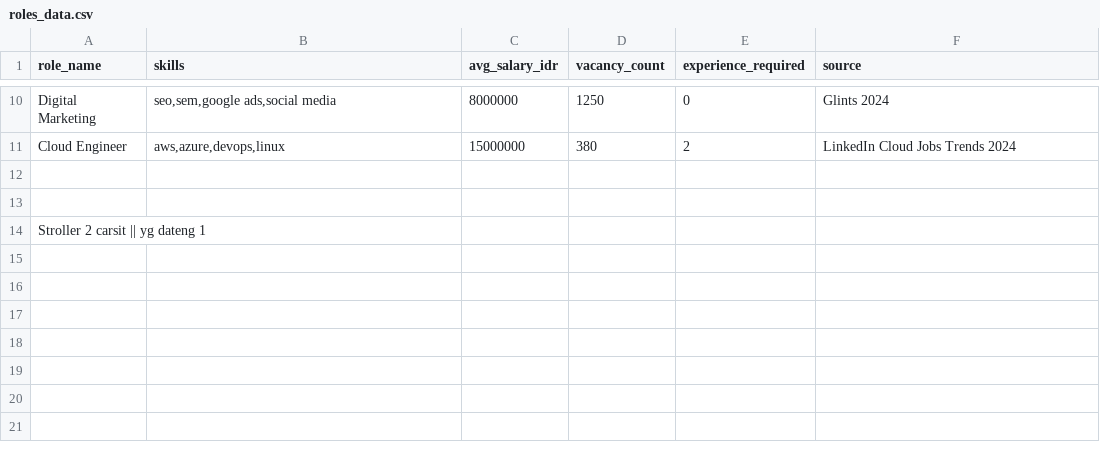
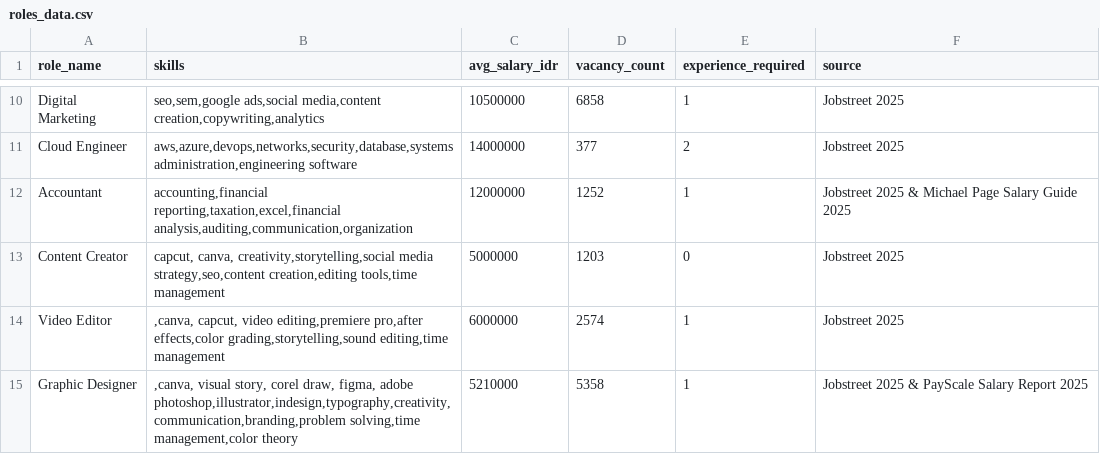
Before and after one commit to mahesri/css-skripsi, a CSV file: database/seeders/data/roles_data.csv, drawn as a sheet; only a part is shown, gaps mark what is left out; removed rows and columns are numbered as before the commit, all else as after; the diff covers the shown part only; the diff names each change by its address in the sheet, - before the commit and + after, or states it on an @@ line.

```diff
--- a/database/seeders/data/roles_data.csv
+++ b/database/seeders/data/roles_data.csv
-B10 (skills): seo,sem,google ads,social media
+B10 (skills): seo,sem,google ads,social media,content creation,copywriting,analytics
-C10 (avg_salary_idr): 8000000
+C10 (avg_salary_idr): 10500000
-D10 (vacancy_count): 1250
+D10 (vacancy_count): 6858
-E10 (experience_required): 0
+E10 (experience_required): 1
-F10 (source): Glints 2024
+F10 (source): Jobstreet 2025
-B11 (skills): aws,azure,devops,linux
+B11 (skills): aws,azure,devops,networks,security,database,systems administration,engineering software
-C11 (avg_salary_idr): 15000000
+C11 (avg_salary_idr): 14000000
-D11 (vacancy_count): 380
+D11 (vacancy_count): 377
-F11 (source): LinkedIn Cloud Jobs Trends 2024
+F11 (source): Jobstreet 2025
-row 12: (empty)
+row 12: Accountant | accounting,financial reporting,taxation,excel,financial analysis,auditing,communication,organization | 12000000 | 1252 | 1 | Jobstreet 2025 & Michael Page Salary Guide 2025
-row 13: (empty)
+row 13: Content Creator | capcut, canva, creativity,storytelling,social media strategy,seo,content creation,editing tools,time management | 5000000 | 1203 | 0 | Jobstreet 2025
-row 14: Stroller 2 carsit || yg dateng 1
+row 14: Video Editor | ,canva, capcut, video editing,premiere pro,after effects,color grading,storytelling,sound editing,time management | 6000000 | 2574 | 1 | Jobstreet 2025
+row 15: Graphic Designer | ,canva, visual story, corel draw, figma, adobe photoshop,illustrator,indesign,typography,creativity,communication,branding,problem solving,time management,color theory | 5210000 | 5358 | 1 | Jobstreet 2025 & PayScale Salary Report 2025
```
Also changed, not shown: 1 added row, 1 removed row and 29 edited cells elsewhere in this file, 55 other files.
